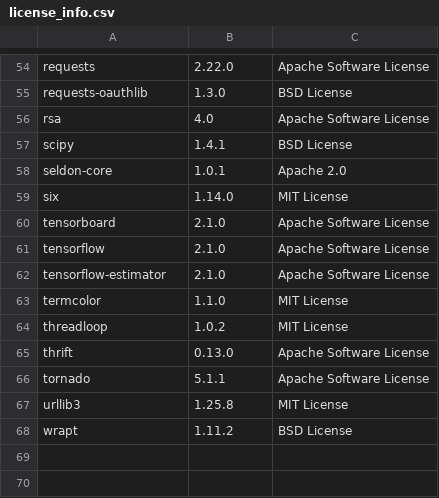
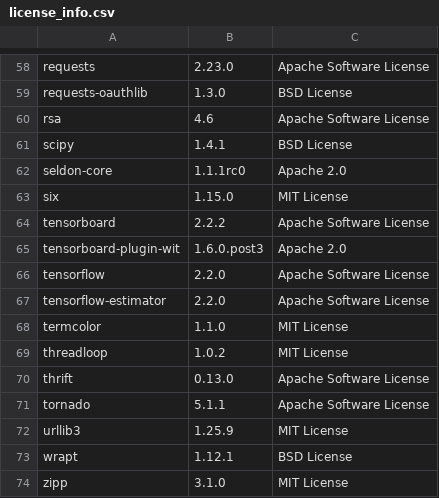
Before and after one commit to SeldonIO/seldon-core, a CSV file: python/licenses/license_info.csv, drawn as a sheet; only a part is shown, gaps mark what is left out; the diff covers the shown part only.

Commit message:
Update python licenses

```diff
--- a/python/licenses/license_info.csv
+++ b/python/licenses/license_info.csv
@@ -54,10 +58,11 @@
-"requests","2.22.0","Apache Software License"
+"requests","2.23.0","Apache Software License"
 "requests-oauthlib","1.3.0","BSD License"
-"rsa","4.0","Apache Software License"
+"rsa","4.6","Apache Software License"
 "scipy","1.4.1","BSD License"
-"seldon-core","1.0.1","Apache 2.0"
-"six","1.14.0","MIT License"
-"tensorboard","2.1.0","Apache Software License"
-"tensorflow","2.1.0","Apache Software License"
-"tensorflow-estimator","2.1.0","Apache Software License"
+"seldon-core","1.1.1rc0","Apache 2.0"
+"six","1.15.0","MIT License"
+"tensorboard","2.2.2","Apache Software License"
+"tensorboard-plugin-wit","1.6.0.post3","Apache 2.0"
+"tensorflow","2.2.0","Apache Software License"
+"tensorflow-estimator","2.2.0","Apache Software License"
 "termcolor","1.1.0","MIT License"
@@ -66,3 +71,4 @@
 "tornado","5.1.1","Apache Software License"
-"urllib3","1.25.8","MIT License"
-"wrapt","1.11.2","BSD License"
+"urllib3","1.25.9","MIT License"
+"wrapt","1.12.1","BSD License"
+"zipp","3.1.0","MIT License"
```
Also changed, not shown: 7 added rows, 3 removed rows and 32 edited cells elsewhere in this file, 1 other file.
